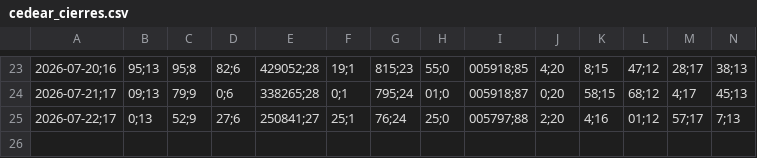
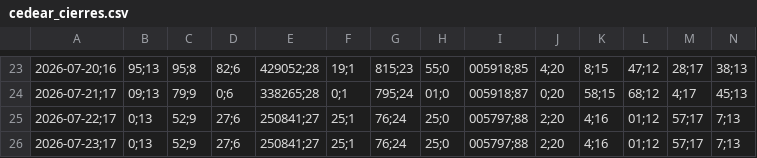
Before and after one commit to Brunogatti79/inversiones-bursatiles, a CSV file: data/cedear_cierres.csv, drawn as a sheet; only a part is shown, gaps mark what is left out; rows hold the shown columns only; the diff names each change by its address in the sheet, - before the commit and + after, or states it on an @@ line.

Commit message:
auto: cedear_cierres 2026-07-23 09:46

```diff
--- a/data/cedear_cierres.csv
+++ b/data/cedear_cierres.csv
+row 26: 2026-07-23;17 | 0;13 | 52;9 | 27;6 | 250841;27 | 25;1 | 76;24 | 25;0 | 005797;88 | 2;20 | 4;16 | 01;12 | 57;17 | 7;13
```
